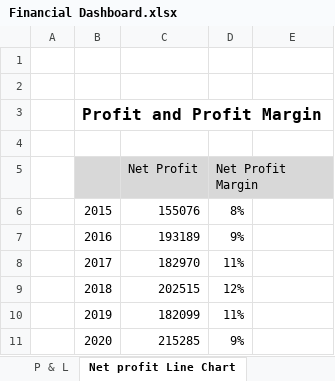
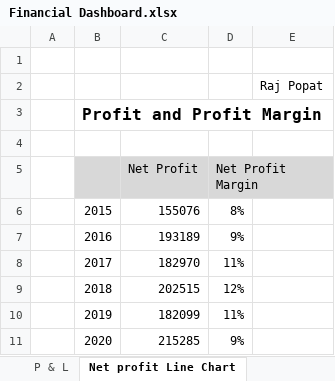
Before and after one commit to idealistraj09/startech, an Excel workbook: Financial Dashboard.xlsx, sheet Net profit Line Chart, drawn as a sheet; values as stored, in another font and other column widths than the file's, no borders; charts and pictures not drawn; the diff names each change by its address in the sheet, - before the commit and + after, or states it on an @@ line.

```diff
--- a/Financial Dashboard.xlsx (sheet Net profit Line Chart)
+++ b/Financial Dashboard.xlsx (sheet Net profit Line Chart)
-E2: (empty)
+E2: Raj Popat
```
Also changed, not shown: charts or pictures, Pivot_Table.xlsx, 1 other file.
